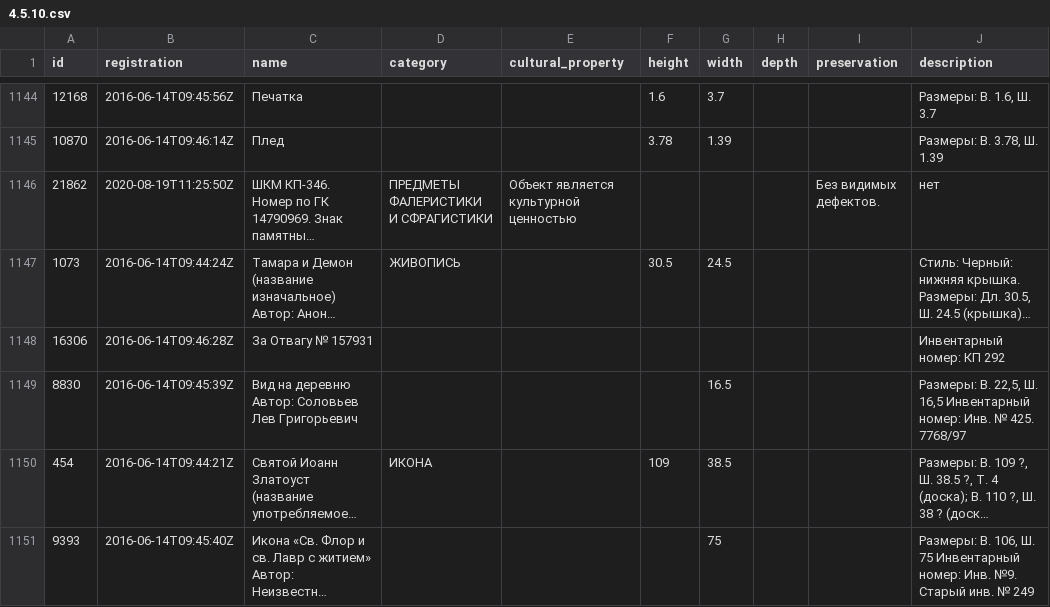
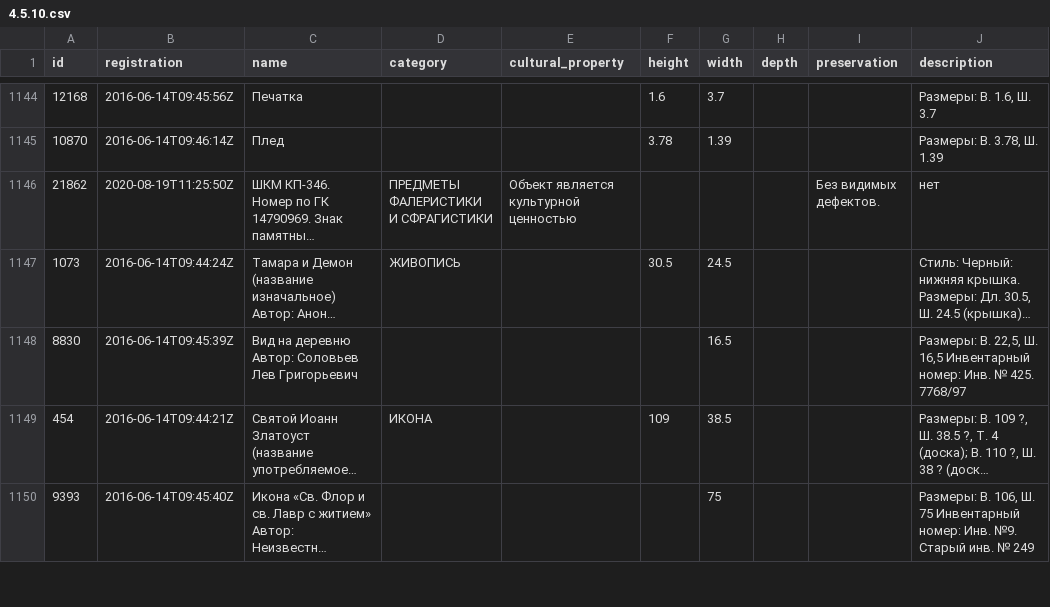
Before and after one commit to agricolamz/daR4hs, a CSV file: data/4.5.10.csv, drawn as a sheet; only a part is shown, gaps mark what is left out; long unchanged cells end in …; the diff names each change by its address in the sheet, - before the commit and + after, or states it on an @@ line.

```diff
--- a/data/4.5.10.csv
+++ b/data/4.5.10.csv
-row 1148: 16306 | 2016-06-14T09:46:28Z | За Отвагу № 157931 |  |  |  |  |  |  | Инвентарный номер: КП 292
```
Also changed, not shown: data/4.5.1.csv, data/4.5.3.csv, 5 other files.
